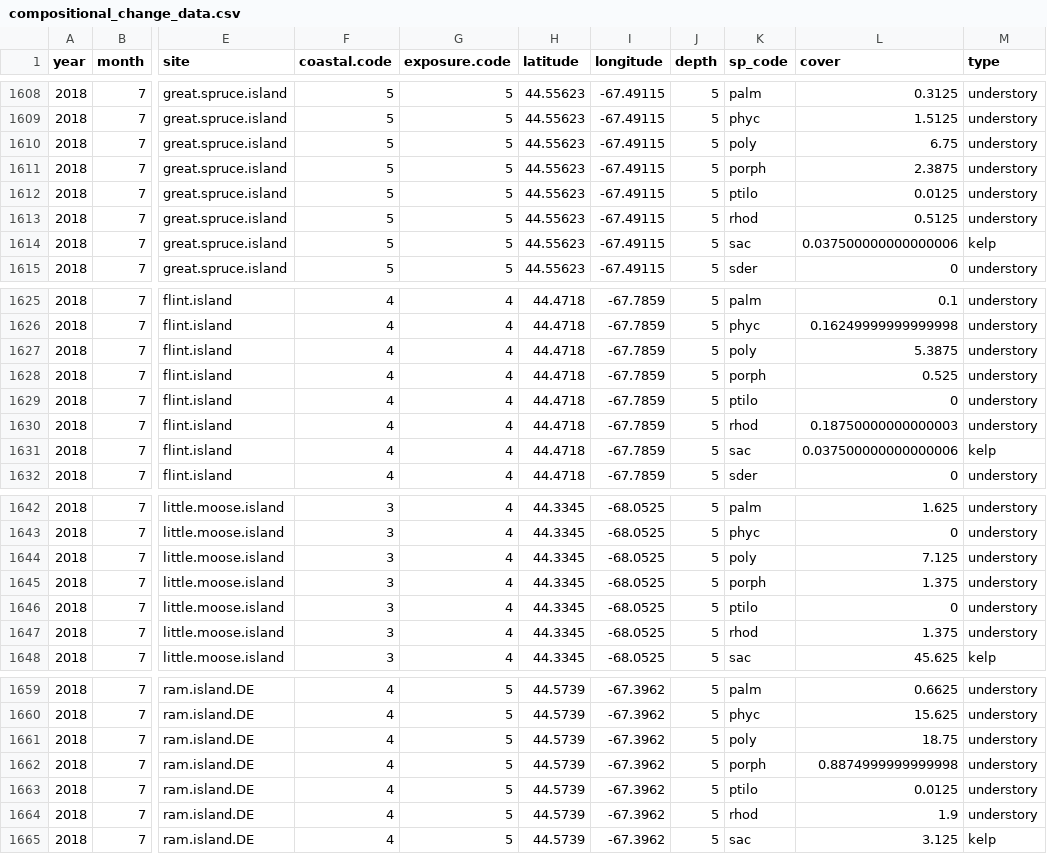
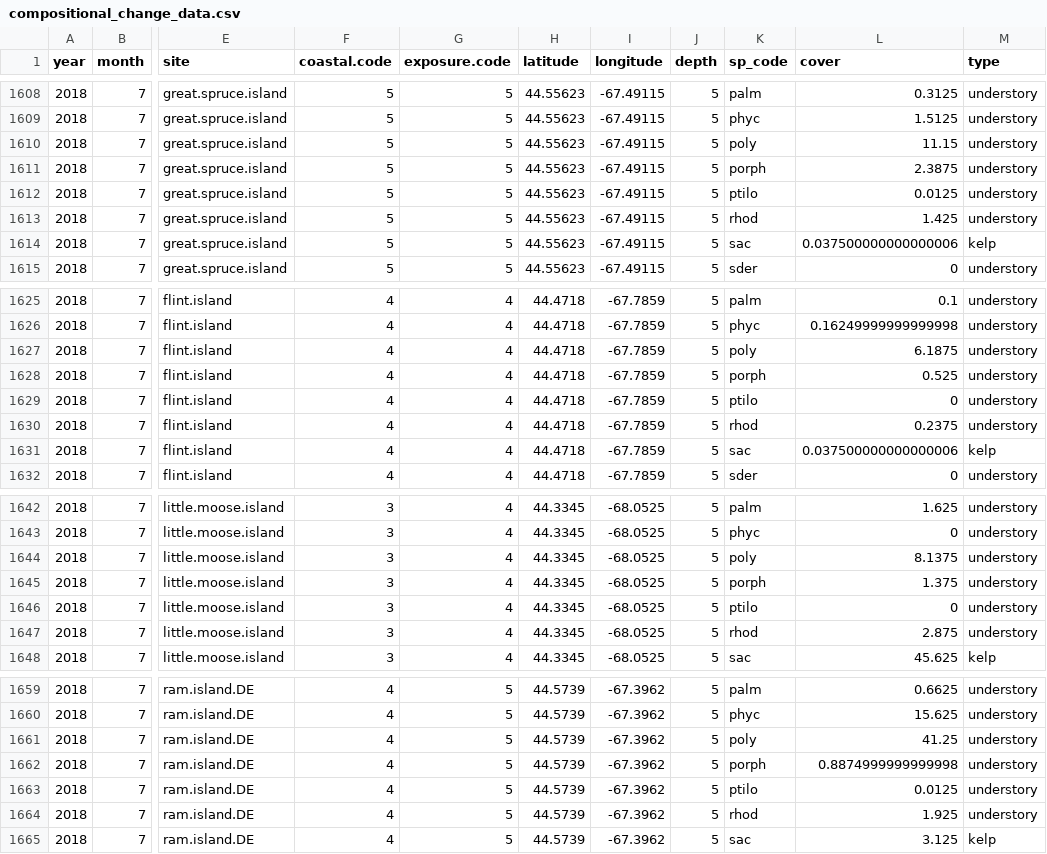
Before and after one commit to jebyrnes/kelp_gom_thermal_causal, a CSV file: derived_data/compositional_change_data.csv, drawn as a sheet; only a part is shown, gaps mark what is left out; the diff covers the shown part only; the diff names each change by its address in the sheet, - before the commit and + after, or states it on an @@ line.

```diff
--- a/derived_data/compositional_change_data.csv
+++ b/derived_data/compositional_change_data.csv
-L1610 (cover): 6.75
+L1610 (cover): 11.15
-L1613 (cover): 0.5125
+L1613 (cover): 1.425
-L1627 (cover): 5.3875
+L1627 (cover): 6.1875
-L1630 (cover): 0.18750000000000003
+L1630 (cover): 0.2375
-L1644 (cover): 7.125
+L1644 (cover): 8.1375
-L1647 (cover): 1.375
+L1647 (cover): 2.875
-L1661 (cover): 18.75
+L1661 (cover): 41.25
-L1664 (cover): 1.9
+L1664 (cover): 1.925
```
Also changed, not shown: 38 edited cells elsewhere in this file, 1 other file.
